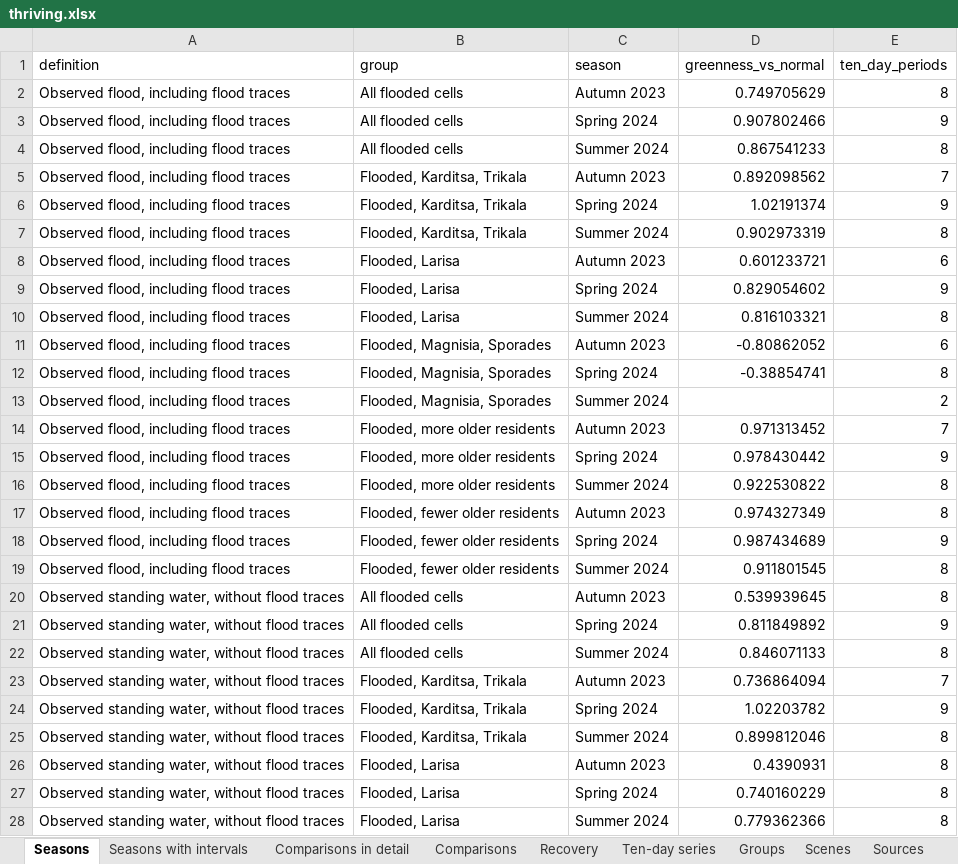
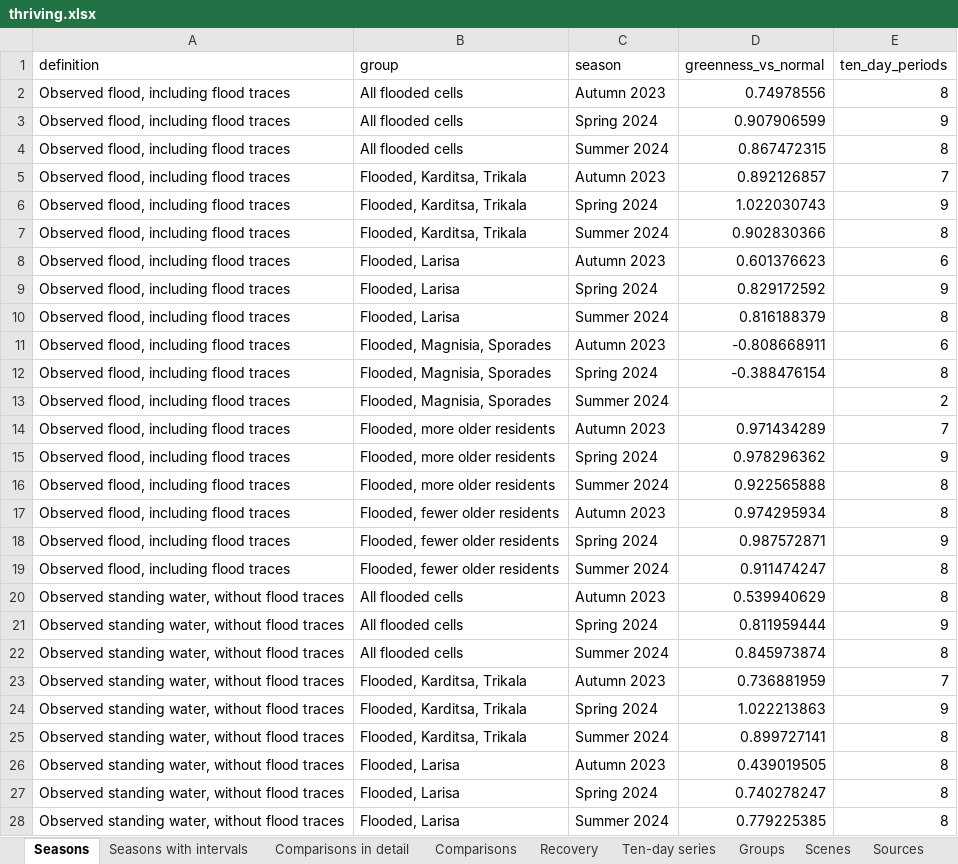
Before and after one commit to uomoathens/thrive, an Excel workbook: results/thriving/thriving.xlsx, sheet Seasons, drawn as a sheet; only a part is shown; values as stored, in another font and other column widths than the file's, no borders; the diff covers the shown part only; the diff names each change by its address in the sheet, - before the commit and + after, or states it on an @@ line.

```diff
--- a/results/thriving/thriving.xlsx (sheet Seasons)
+++ b/results/thriving/thriving.xlsx (sheet Seasons)
-D2 (greenness_vs_normal): 0.749705629
+D2 (greenness_vs_normal): 0.74978556
-D3 (greenness_vs_normal): 0.907802466
+D3 (greenness_vs_normal): 0.907906599
-D4 (greenness_vs_normal): 0.867541233
+D4 (greenness_vs_normal): 0.867472315
-D5 (greenness_vs_normal): 0.892098562
+D5 (greenness_vs_normal): 0.892126857
-D6 (greenness_vs_normal): 1.02191374
+D6 (greenness_vs_normal): 1.022030743
-D7 (greenness_vs_normal): 0.902973319
+D7 (greenness_vs_normal): 0.902830366
-D8 (greenness_vs_normal): 0.601233721
+D8 (greenness_vs_normal): 0.601376623
-D9 (greenness_vs_normal): 0.829054602
+D9 (greenness_vs_normal): 0.829172592
-D10 (greenness_vs_normal): 0.816103321
+D10 (greenness_vs_normal): 0.816188379
-D11 (greenness_vs_normal): -0.80862052
+D11 (greenness_vs_normal): -0.808668911
-D12 (greenness_vs_normal): -0.38854741
+D12 (greenness_vs_normal): -0.388476154
-D14 (greenness_vs_normal): 0.971313452
+D14 (greenness_vs_normal): 0.971434289
-D15 (greenness_vs_normal): 0.978430442
+D15 (greenness_vs_normal): 0.978296362
-D16 (greenness_vs_normal): 0.922530822
+D16 (greenness_vs_normal): 0.922565888
-D17 (greenness_vs_normal): 0.974327349
+D17 (greenness_vs_normal): 0.974295934
-D18 (greenness_vs_normal): 0.987434689
+D18 (greenness_vs_normal): 0.987572871
-D19 (greenness_vs_normal): 0.911801545
+D19 (greenness_vs_normal): 0.911474247
-D20 (greenness_vs_normal): 0.539939645
+D20 (greenness_vs_normal): 0.539940629
-D21 (greenness_vs_normal): 0.811849892
+D21 (greenness_vs_normal): 0.811959444
-D22 (greenness_vs_normal): 0.846071133
+D22 (greenness_vs_normal): 0.845973874
-D23 (greenness_vs_normal): 0.736864094
+D23 (greenness_vs_normal): 0.736881959
-D24 (greenness_vs_normal): 1.02203782
+D24 (greenness_vs_normal): 1.022213863
-D25 (greenness_vs_normal): 0.899812046
+D25 (greenness_vs_normal): 0.899727141
-D26 (greenness_vs_normal): 0.4390931
+D26 (greenness_vs_normal): 0.439019505
-D27 (greenness_vs_normal): 0.740160229
+D27 (greenness_vs_normal): 0.740278247
-D28 (greenness_vs_normal): 0.779362366
+D28 (greenness_vs_normal): 0.779225385
```
Also changed, not shown: 25 edited cells elsewhere in this sheet, sheet Ten-day series, sheet Seasons with intervals, sheet Comparisons in detail, sheet Groups, sheet Comparisons, sheet Sources, 3 other files.
